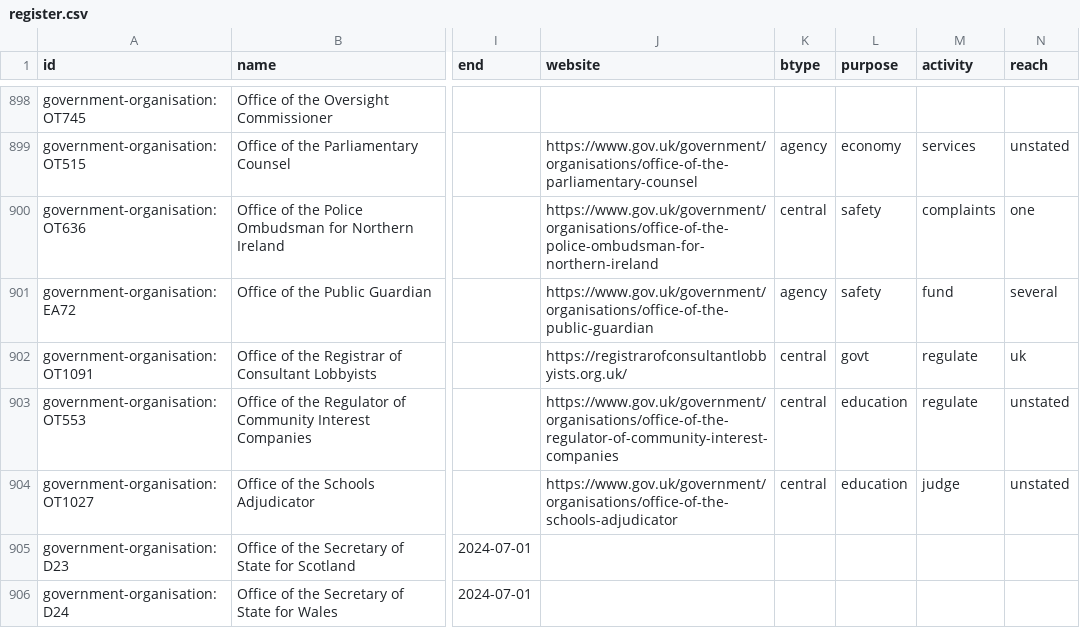
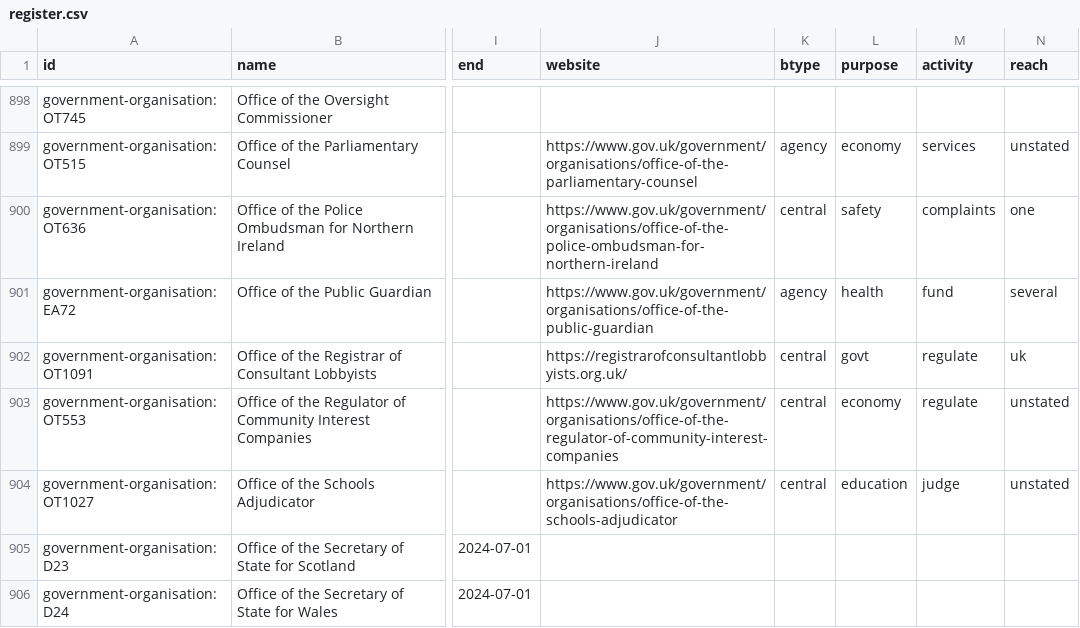
Before and after one commit to cyberdudeuk/opengovernment-uk, a CSV file: docs/data/register.csv, drawn as a sheet; only a part is shown, gaps mark what is left out; the diff covers the shown part only; the diff names each change by its address in the sheet, - before the commit and + after, or states it on an @@ line.

```diff
--- a/docs/data/register.csv
+++ b/docs/data/register.csv
-L901 (purpose): safety
+L901 (purpose): health
-L903 (purpose): education
+L903 (purpose): economy
```
Also changed, not shown: 166 edited cells elsewhere in this file, 38 other files.
